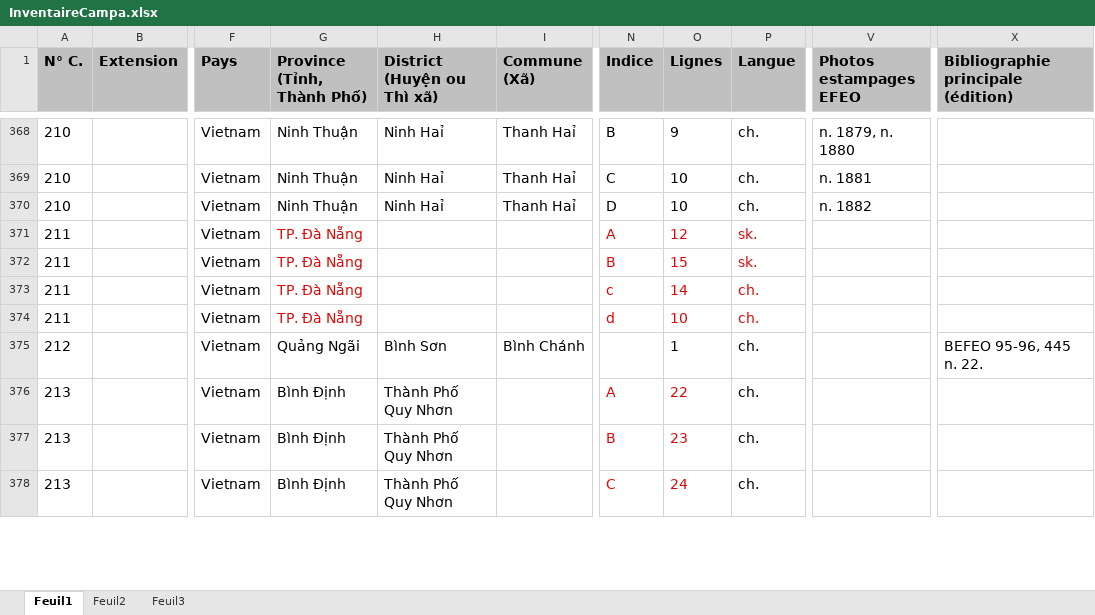
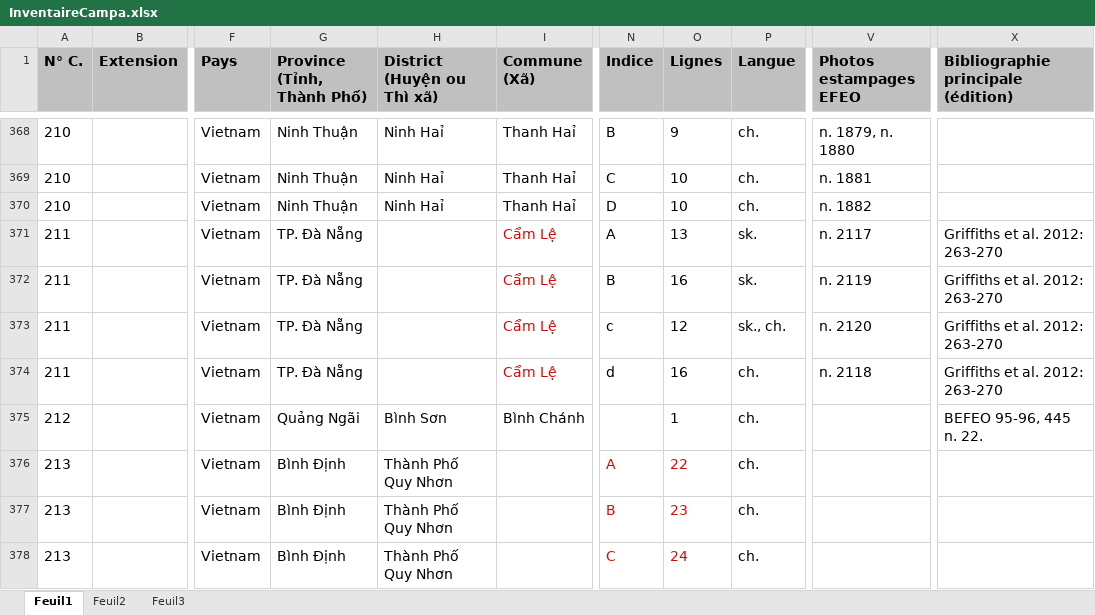
Before and after one commit to erc-dharma/tfc-campa-epigraphy, an Excel workbook: metadata/InventaireCampa.xlsx, sheet Feuil1, drawn as a sheet; only a part is shown, gaps mark what is left out; values as stored, in another font and other column widths than the file's, no borders; the diff names each change by its address in the sheet, - before the commit and + after, or states it on an @@ line.

```diff
--- a/metadata/InventaireCampa.xlsx (sheet Feuil1)
+++ b/metadata/InventaireCampa.xlsx (sheet Feuil1)
-G371:G374 text colour: #DD0806
+G371:G374 text colour: black
-I371:I374 (Commune (Xã)): (empty)
+I371:I374 (Commune (Xã)): Cẩm Lệ
-N371:P374 text colour: #DD0806
+N371:P374 text colour: black
-O371 (Lignes): 12
+O371 (Lignes): 13
-V371 (Photos estampages EFEO): (empty)
+V371 (Photos estampages EFEO): n. 2117
-X371:X374: (empty)
+X371:X374: Griffiths et al. 2012: 263-270
-O372 (Lignes): 15
+O372 (Lignes): 16
-V372 (Photos estampages EFEO): (empty)
+V372 (Photos estampages EFEO): n. 2119
-O373 (Lignes): 14
+O373 (Lignes): 12
-P373 (Langue): ch.
+P373 (Langue): sk., ch.
-V373 (Photos estampages EFEO): (empty)
+V373 (Photos estampages EFEO): n. 2120
-O374 (Lignes): 10
+O374 (Lignes): 16
-V374 (Photos estampages EFEO): (empty)
+V374 (Photos estampages EFEO): n. 2118
```
Also changed, not shown: 1 other file.
